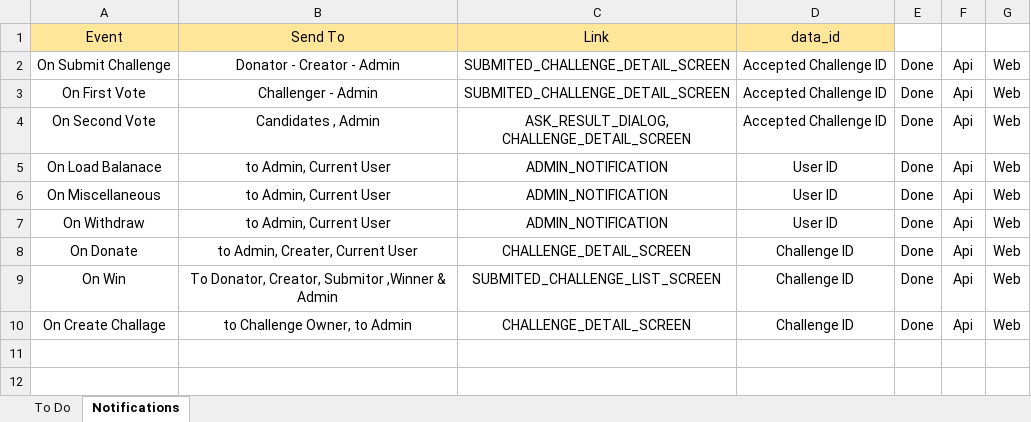
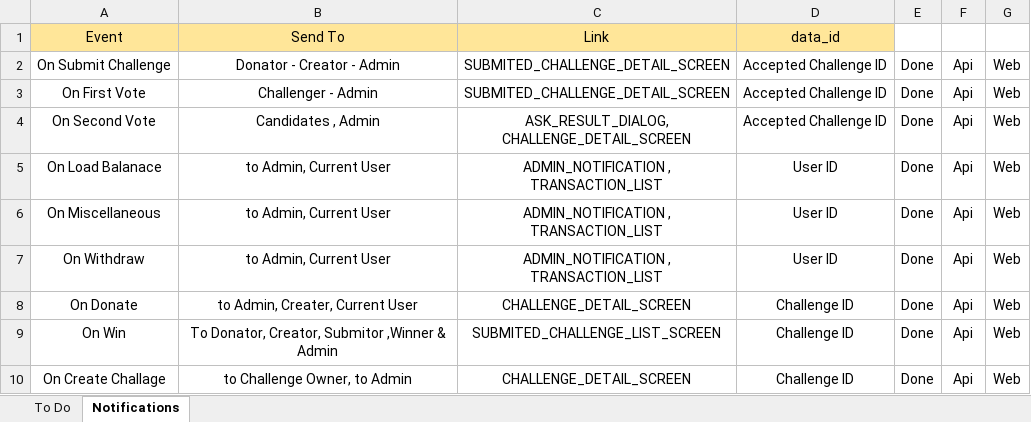
Before and after one commit to iuzairsaeed/ichallengeyou, an Excel workbook: REPORT.xlsx, sheet Notifications, drawn as a sheet; values as stored, in another font and other column widths than the file's, no borders; the diff names each change by its address in the sheet, - before the commit and + after, or states it on an @@ line.

```diff
--- a/REPORT.xlsx (sheet Notifications)
+++ b/REPORT.xlsx (sheet Notifications)
-C5:C7: ADMIN_NOTIFICATION
+C5:C7: ADMIN_NOTIFICATION , TRANSACTION_LIST
```
Also changed, not shown: 3 other files.
